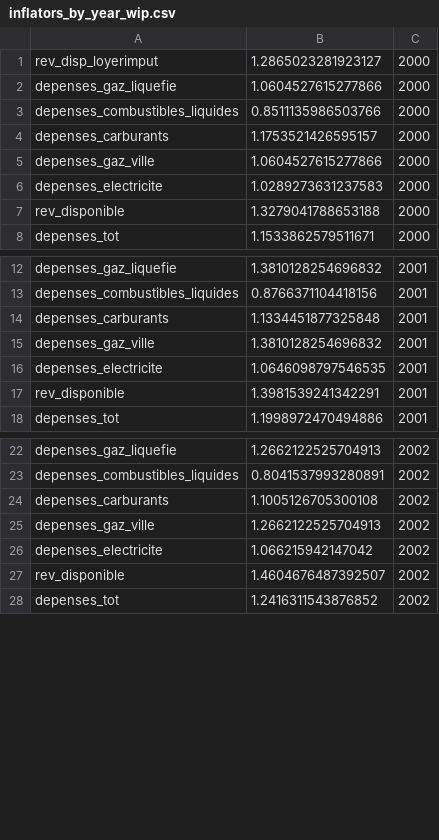
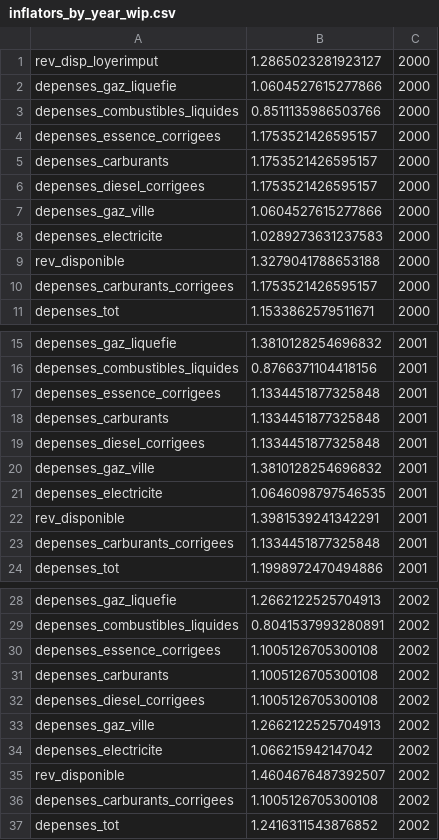
Before and after one commit to openfisca/openfisca-france-indirect-taxation, a CSV file: openfisca_france_indirect_taxation/assets/inflateurs/inflators_by_year_wip.csv, drawn as a sheet; only a part is shown, gaps mark what is left out; the diff covers the shown part only.

Commit message:
Add inflators for adjusted fuel consumption

```diff
--- a/openfisca_france_indirect_taxation/assets/inflateurs/inflators_by_year_wip.csv
+++ b/openfisca_france_indirect_taxation/assets/inflateurs/inflators_by_year_wip.csv
@@ -3,3 +3,5 @@ depenses_gaz_liquefie,1.0604527615277866,2000
 depenses_combustibles_liquides,0.8511135986503766,2000
+depenses_essence_corrigees,1.1753521426595157,2000
 depenses_carburants,1.1753521426595157,2000
+depenses_diesel_corrigees,1.1753521426595157,2000
 depenses_gaz_ville,1.0604527615277866,2000
@@ -7,2 +9,3 @@ depenses_electricite,1.0289273631237583,2000
 rev_disponible,1.3279041788653188,2000
+depenses_carburants_corrigees,1.1753521426595157,2000
 depenses_tot,1.1533862579511671,2000
@@ -13,3 +16,5 @@ depenses_gaz_liquefie,1.3810128254696832,2001
 depenses_combustibles_liquides,0.8766371104418156,2001
+depenses_essence_corrigees,1.1334451877325848,2001
 depenses_carburants,1.1334451877325848,2001
+depenses_diesel_corrigees,1.1334451877325848,2001
 depenses_gaz_ville,1.3810128254696832,2001
@@ -17,2 +22,3 @@ depenses_electricite,1.0646098797546535,2001
 rev_disponible,1.3981539241342291,2001
+depenses_carburants_corrigees,1.1334451877325848,2001
 depenses_tot,1.1998972470494886,2001
@@ -23,3 +29,5 @@ depenses_gaz_liquefie,1.2662122525704913,2002
 depenses_combustibles_liquides,0.8041537993280891,2002
+depenses_essence_corrigees,1.1005126705300108,2002
 depenses_carburants,1.1005126705300108,2002
+depenses_diesel_corrigees,1.1005126705300108,2002
 depenses_gaz_ville,1.2662122525704913,2002
@@ -27,2 +35,3 @@ depenses_electricite,1.066215942147042,2002
 rev_disponible,1.4604676487392507,2002
+depenses_carburants_corrigees,1.1005126705300108,2002
 depenses_tot,1.2416311543876852,2002
```
Also changed, not shown: 36 added rows elsewhere in this file, 1 other file.
